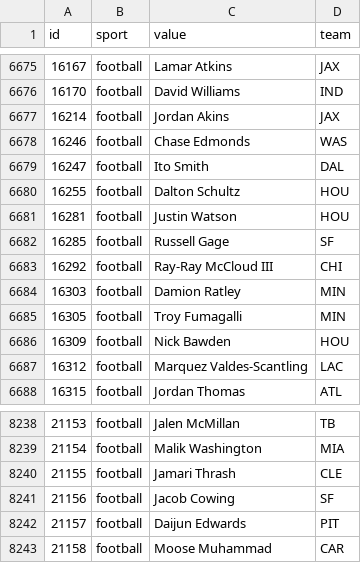
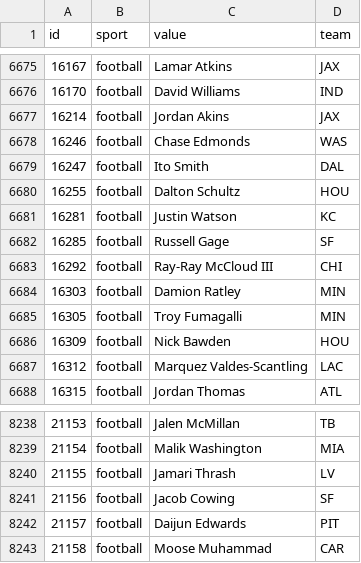
Before and after one commit to StatsVine/data-snapshots, a CSV file: csv/nfc/players-all.csv, drawn as a sheet; only a part is shown, gaps mark what is left out.

```diff
--- a/csv/nfc/players-all.csv
+++ b/csv/nfc/players-all.csv
@@ -6680,3 +6680,3 @@ id,sport,value,team
 16255,football,Dalton Schultz,HOU
-16281,football,Justin Watson,HOU
+16281,football,Justin Watson,KC
 16285,football,Russell Gage,SF
@@ -8239,3 +8239,3 @@ id,sport,value,team
 21154,football,Malik Washington,MIA
-21155,football,Jamari Thrash,CLE
+21155,football,Jamari Thrash,LV
 21156,football,Jacob Cowing,SF
```
Also changed, not shown: csv/nfc/players-football.csv, 1 other file.
